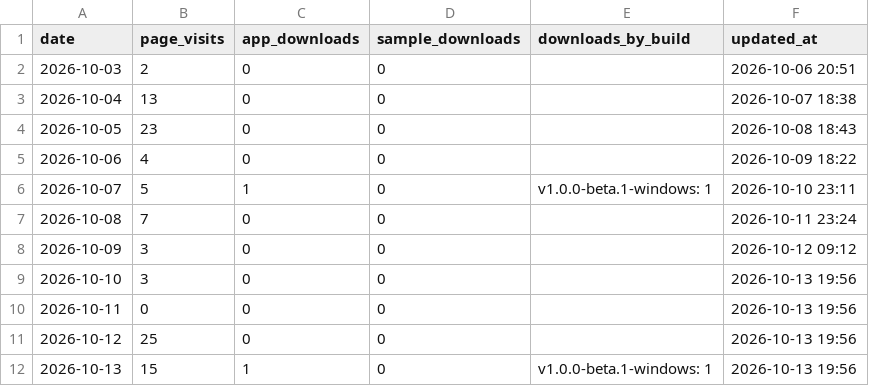
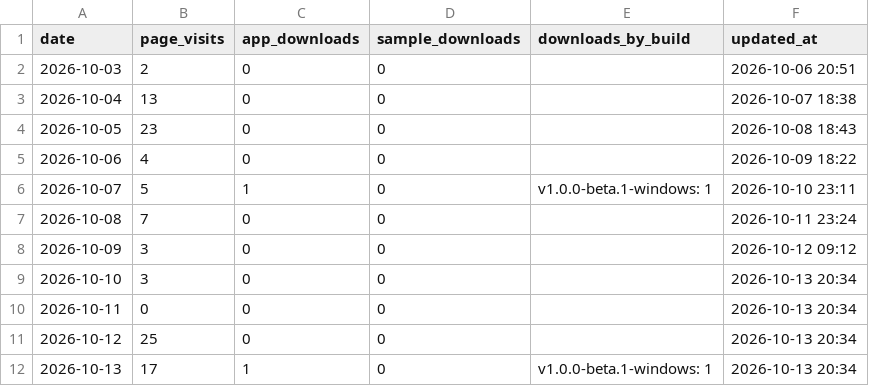
Before and after one commit to LightningEg/Lightning_website, a CSV file: analytics/daily.csv, drawn as a sheet.

```diff
--- a/analytics/daily.csv
+++ b/analytics/daily.csv
@@ -8,5 +8,5 @@ date,page_visits,app_downloads,sample_downloads,downloads_by_build,updated_at
 2026-10-09,3,0,0,,2026-10-12 09:12
-2026-10-10,3,0,0,,2026-10-13 19:56
-2026-10-11,0,0,0,,2026-10-13 19:56
-2026-10-12,25,0,0,,2026-10-13 19:56
-2026-10-13,15,1,0,v1.0.0-beta.1-windows: 1,2026-10-13 19:56
+2026-10-10,3,0,0,,2026-10-13 20:34
+2026-10-11,0,0,0,,2026-10-13 20:34
+2026-10-12,25,0,0,,2026-10-13 20:34
+2026-10-13,17,1,0,v1.0.0-beta.1-windows: 1,2026-10-13 20:34
```
Also changed, not shown: 2 other files.
